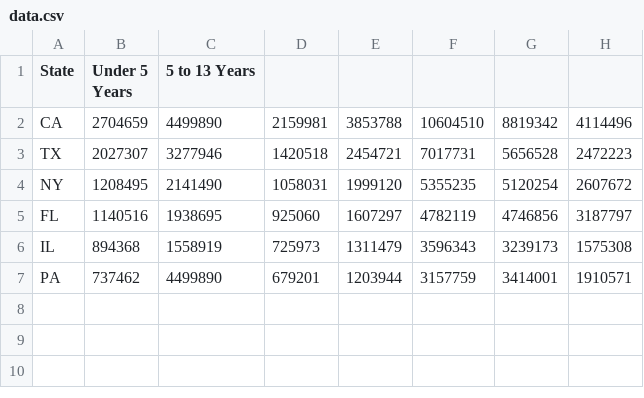
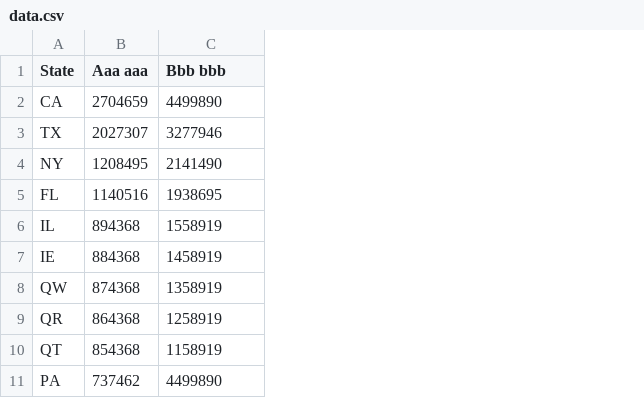
Before and after one commit to sontung0/github.io, a CSV file: d3-chart/grouped-bar/data.csv, drawn as a sheet; removed rows and columns are numbered as before the commit, all else as after; the diff names each change by its address in the sheet, - before the commit and + after, or states it on an @@ line.

Commit message:
Update code

```diff
--- a/d3-chart/grouped-bar/data.csv
+++ b/d3-chart/grouped-bar/data.csv
-column D, rows 2-7: 2159981 | 1420518 | 1058031 | 925060 | 725973 | 679201
-column E, rows 2-7: 3853788 | 2454721 | 1999120 | 1607297 | 1311479 | 1203944
-column F, rows 2-7: 10604510 | 7017731 | 5355235 | 4782119 | 3596343 | 3157759
-column G, rows 2-7: 8819342 | 5656528 | 5120254 | 4746856 | 3239173 | 3414001
-column H, rows 2-7: 4114496 | 2472223 | 2607672 | 3187797 | 1575308 | 1910571
-B1: Under 5 Years
+B1: Aaa aaa
-C1: 5 to 13 Years
+C1: Bbb bbb
+row 7: IE | 884368 | 1458919
+row 8: QW | 874368 | 1358919
+row 9: QR | 864368 | 1258919
+row 10: QT | 854368 | 1158919
```
